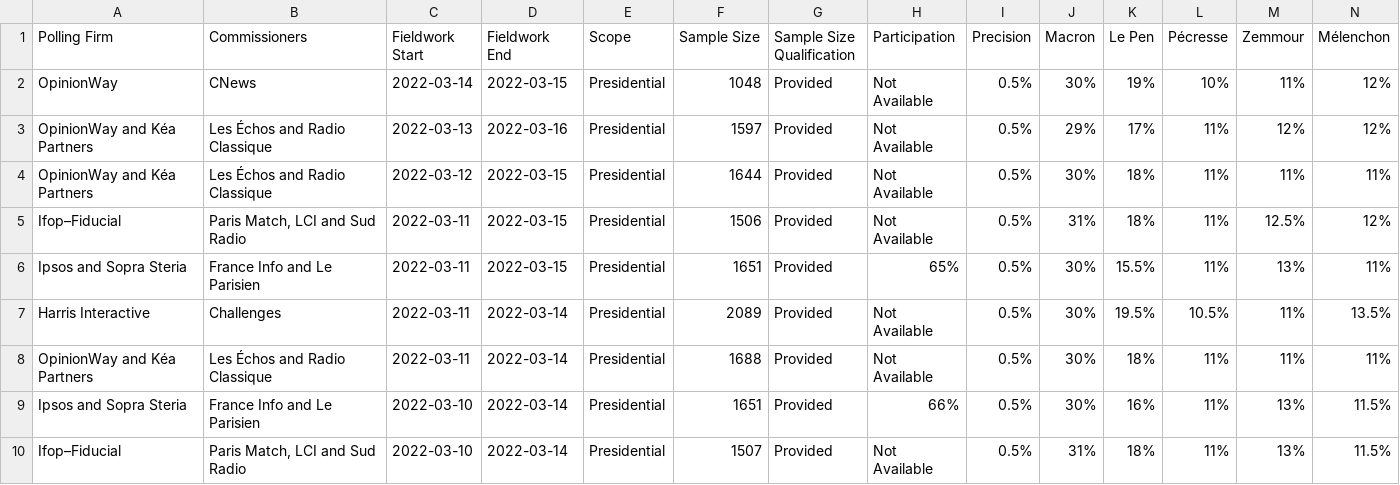
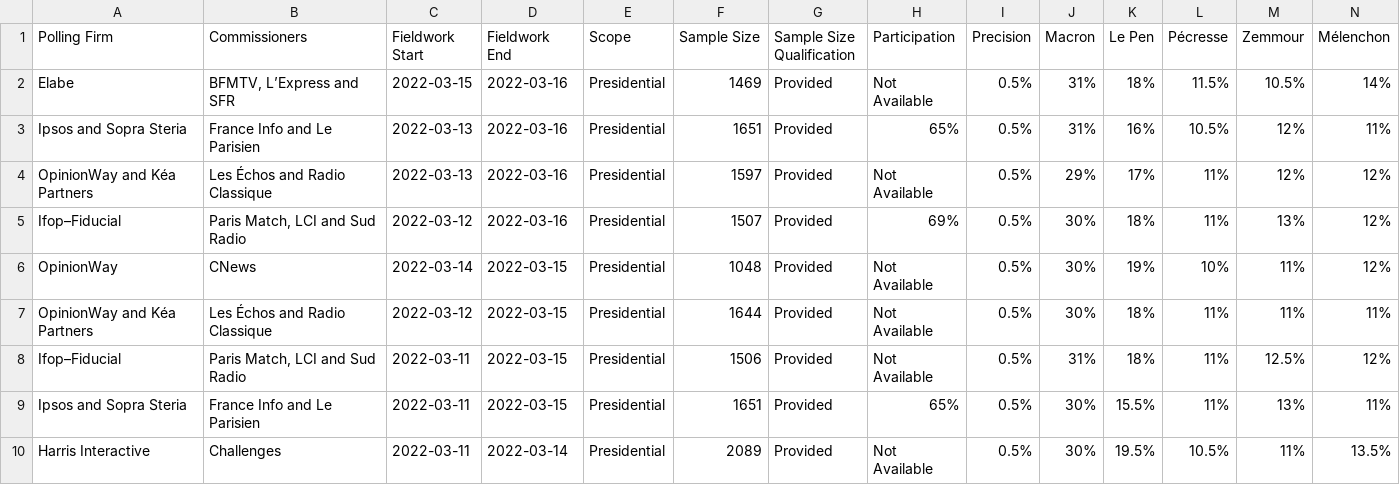
Before and after one commit to filipvanlaenen/eopaod, a CSV file: docs/fr-p2022.csv, drawn as a sheet; only a part is shown; the shorter side is filled out with more unchanged rows; rows hold the shown columns only; the diff names each change by its address in the sheet, - before the commit and + after, or states it on an @@ line.

```diff
--- a/docs/fr-p2022.csv
+++ b/docs/fr-p2022.csv
+row 2: Elabe | BFMTV, L’Express and SFR | 2022-03-15 | 2022-03-16 | Presidential | 1469 | Provided | Not Available | 0.5% | 31% | 18% | 11.5% | 10.5% | 14%
+row 3: Ipsos and Sopra Steria | France Info and Le Parisien | 2022-03-13 | 2022-03-16 | Presidential | 1651 | Provided | 65% | 0.5% | 31% | 16% | 10.5% | 12% | 11%
@@ row 3 moved to row 4: OpinionWay and Kéa Partners @@
+row 5: Ifop–Fiducial | Paris Match, LCI and Sud Radio | 2022-03-12 | 2022-03-16 | Presidential | 1507 | Provided | 69% | 0.5% | 30% | 18% | 11% | 13% | 12%
```
Also changed, not shown: docs/si-N.csv, docs/si.csv.
